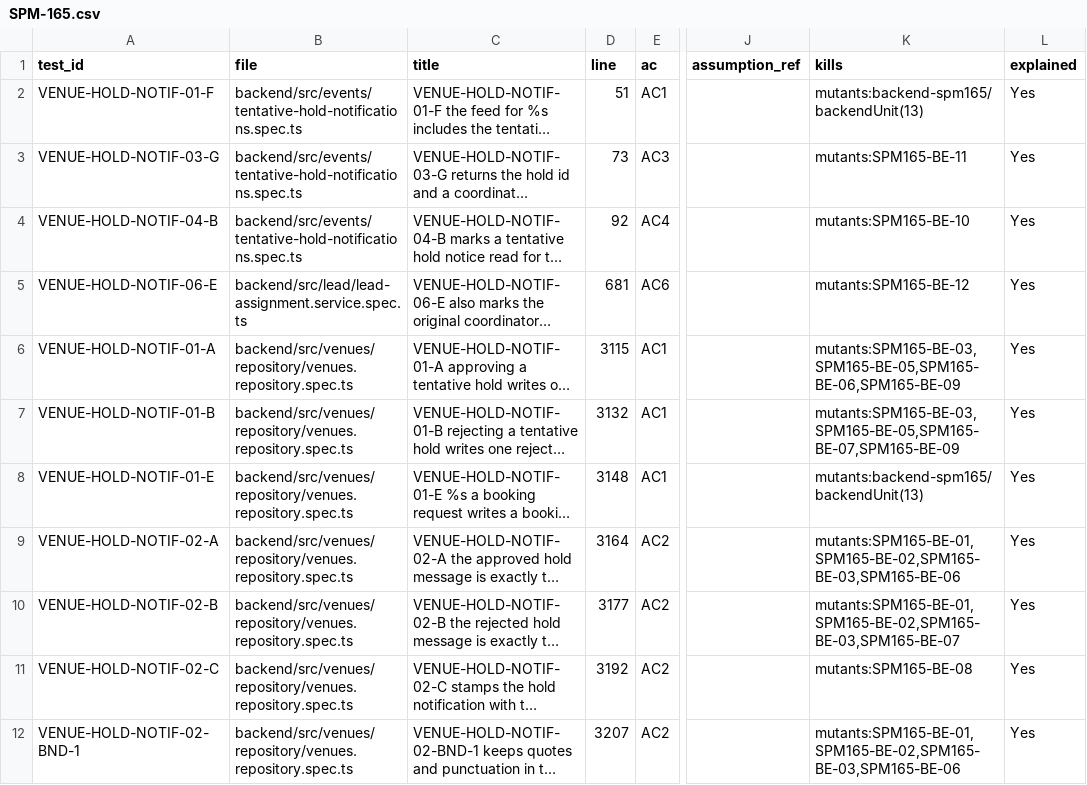
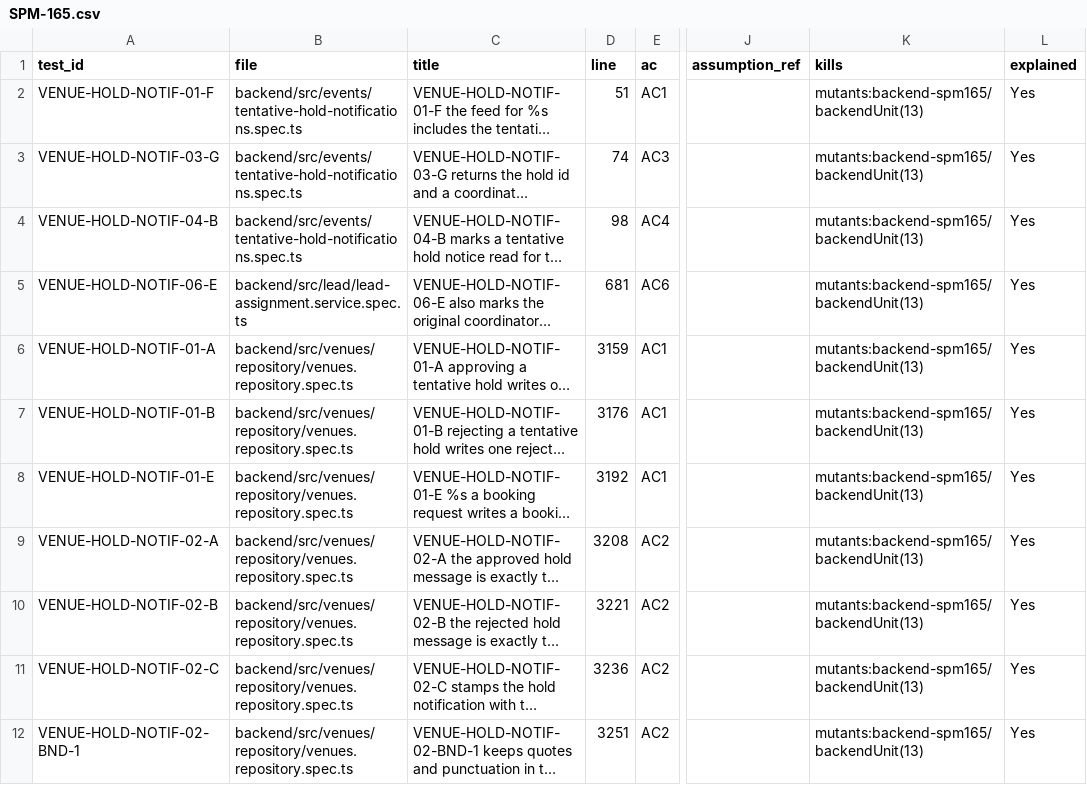
Before and after one commit to IS212-G5-T2/IS212-G5-T2, a CSV file: docs/test-cases/workflow/records/SPM-165.csv, drawn as a sheet; only a part is shown, gaps mark what is left out; long unchanged cells end in …; the diff covers the shown part only; the diff names each change by its address in the sheet, - before the commit and + after, or states it on an @@ line.

```diff
--- a/docs/test-cases/workflow/records/SPM-165.csv
+++ b/docs/test-cases/workflow/records/SPM-165.csv
-D3 (line): 73
+D3 (line): 74
-K3 (kills): mutants:SPM165-BE-11
+K3 (kills): mutants:backend-spm165/backendUnit(13)
-D4 (line): 92
+D4 (line): 98
-K4 (kills): mutants:SPM165-BE-10
+K4 (kills): mutants:backend-spm165/backendUnit(13)
-K5 (kills): mutants:SPM165-BE-12
+K5 (kills): mutants:backend-spm165/backendUnit(13)
-D6 (line): 3115
+D6 (line): 3159
-K6 (kills): mutants:SPM165-BE-03,SPM165-BE-05,SPM165-BE-06,SPM165-BE-09
+K6 (kills): mutants:backend-spm165/backendUnit(13)
-D7 (line): 3132
+D7 (line): 3176
-K7 (kills): mutants:SPM165-BE-03,SPM165-BE-05,SPM165-BE-07,SPM165-BE-09
+K7 (kills): mutants:backend-spm165/backendUnit(13)
-D8 (line): 3148
+D8 (line): 3192
-D9 (line): 3164
+D9 (line): 3208
-K9 (kills): mutants:SPM165-BE-01,SPM165-BE-02,SPM165-BE-03,SPM165-BE-06
+K9 (kills): mutants:backend-spm165/backendUnit(13)
-D10 (line): 3177
+D10 (line): 3221
-K10 (kills): mutants:SPM165-BE-01,SPM165-BE-02,SPM165-BE-03,SPM165-BE-07
+K10 (kills): mutants:backend-spm165/backendUnit(13)
-D11 (line): 3192
+D11 (line): 3236
-K11 (kills): mutants:SPM165-BE-08
+K11 (kills): mutants:backend-spm165/backendUnit(13)
-D12 (line): 3207
+D12 (line): 3251
-K12 (kills): mutants:SPM165-BE-01,SPM165-BE-02,SPM165-BE-03,SPM165-BE-06
+K12 (kills): mutants:backend-spm165/backendUnit(13)
```
Also changed, not shown: 2 added rows and 55 edited cells elsewhere in this file, 4 other files.
